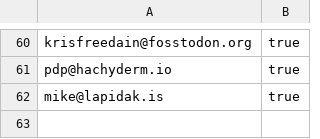
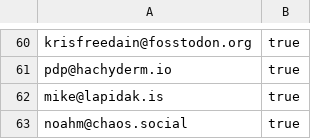
Before and after one commit to gunnargrosch/mastodon-lists, a CSV file: aws-employees.csv, drawn as a sheet; only a part is shown, gaps mark what is left out.

Commit message:
Added Noah

```diff
--- a/aws-employees.csv
+++ b/aws-employees.csv
@@ -62 +62,2 @@ pdp@hachyderm.io,true
 mike@lapidak.is,true
+noahm@chaos.social,true
```
